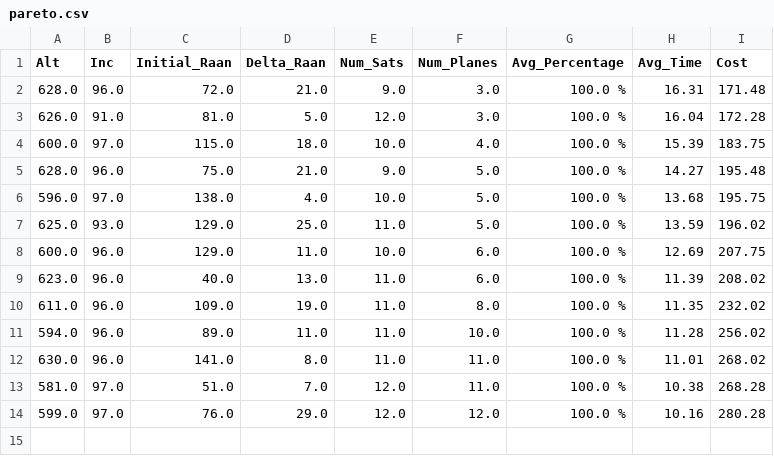
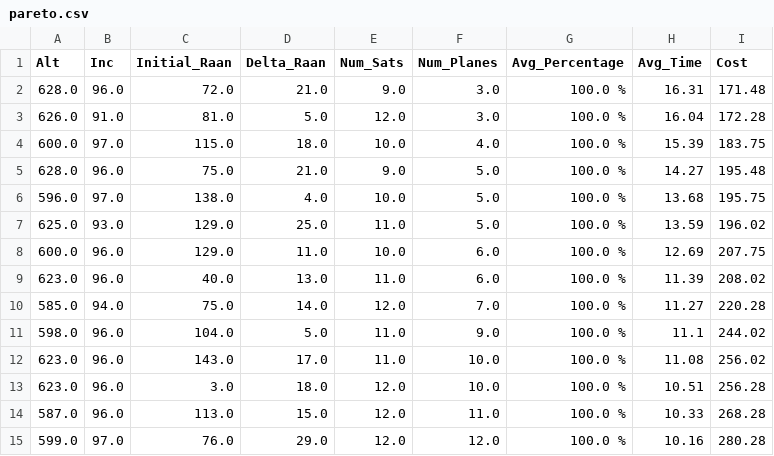
Before and after one commit to jjermstad24/STK_Simulation_Code, a CSV file: Pop_Over_Gen/pareto.csv, drawn as a sheet.

Commit message:
updated historical,pareto,results

```diff
--- a/Pop_Over_Gen/pareto.csv
+++ b/Pop_Over_Gen/pareto.csv
@@ -9,6 +9,7 @@ Alt,Inc,Initial_Raan,Delta_Raan,Num_Sats,Num_Planes,Avg_Percentage,Avg_Time,Cost
 623.0,96.0,40.0,13.0,11.0,6.0,100.0 %,11.39,208.02
-611.0,96.0,109.0,19.0,11.0,8.0,100.0 %,11.35,232.02
-594.0,96.0,89.0,11.0,11.0,10.0,100.0 %,11.28,256.02
-630.0,96.0,141.0,8.0,11.0,11.0,100.0 %,11.01,268.02
-581.0,97.0,51.0,7.0,12.0,11.0,100.0 %,10.38,268.28
+585.0,94.0,75.0,14.0,12.0,7.0,100.0 %,11.27,220.28
+598.0,96.0,104.0,5.0,11.0,9.0,100.0 %,11.1,244.02
+623.0,96.0,143.0,17.0,11.0,10.0,100.0 %,11.08,256.02
+623.0,96.0,3.0,18.0,12.0,10.0,100.0 %,10.51,256.28
+587.0,96.0,113.0,15.0,12.0,11.0,100.0 %,10.33,268.28
 599.0,97.0,76.0,29.0,12.0,12.0,100.0 %,10.16,280.28
```
Also changed, not shown: Pop_Over_Gen/historical.csv, 1 other file.
